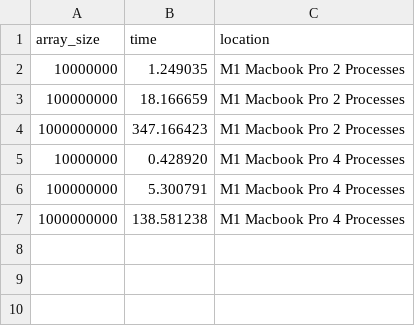
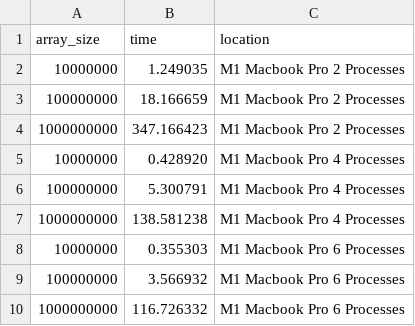
Before and after one commit to NolanRink/CS4001, a CSV file: MiniProject4/parallel_sort_results.csv, drawn as a sheet; the diff names each change by its address in the sheet, - before the commit and + after, or states it on an @@ line.

Commit message:
init + Macbook results

```diff
--- a/MiniProject4/parallel_sort_results.csv
+++ b/MiniProject4/parallel_sort_results.csv
+row 8: 10000000 | 0.355303 | M1 Macbook Pro 6 Processes
+row 9: 100000000 | 3.566932 | M1 Macbook Pro 6 Processes
+row 10: 1000000000 | 116.726332 | M1 Macbook Pro 6 Processes
```
